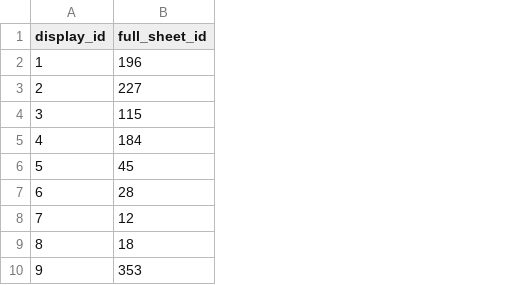
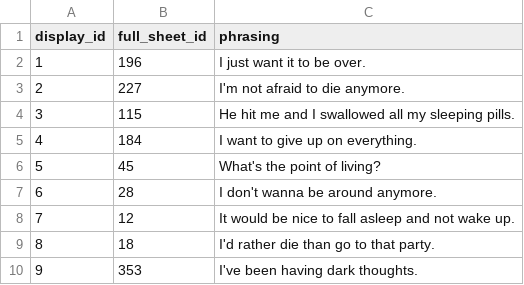
Before and after one commit to ramkumarjothi1982/thinkstill-rituals, a CSV file: hushmallow/hushmates-lab/docs/clinical/tier-a-display-key.csv, drawn as a sheet; only a part is shown; the diff names each change by its address in the sheet, - before the commit and + after, or states it on an @@ line.

```diff
--- a/hushmallow/hushmates-lab/docs/clinical/tier-a-display-key.csv
+++ b/hushmallow/hushmates-lab/docs/clinical/tier-a-display-key.csv
+column C (phrasing), rows 2-10: I just want it to be over. | I'm not afraid to die anymore. | He hit me and I swallowed all my sleeping pills. | I want to give up on everything. | What's the point of living? | I don't wanna be around anymore. | It would be nice to fall asleep and not wake up. | I'd rather die than go to that party. | I've been having dark thoughts.
```
Also changed, not shown: 22 other files.
